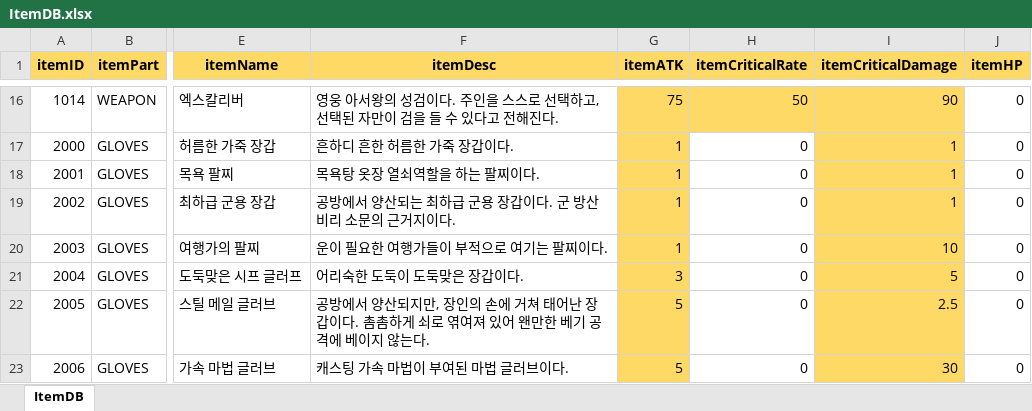
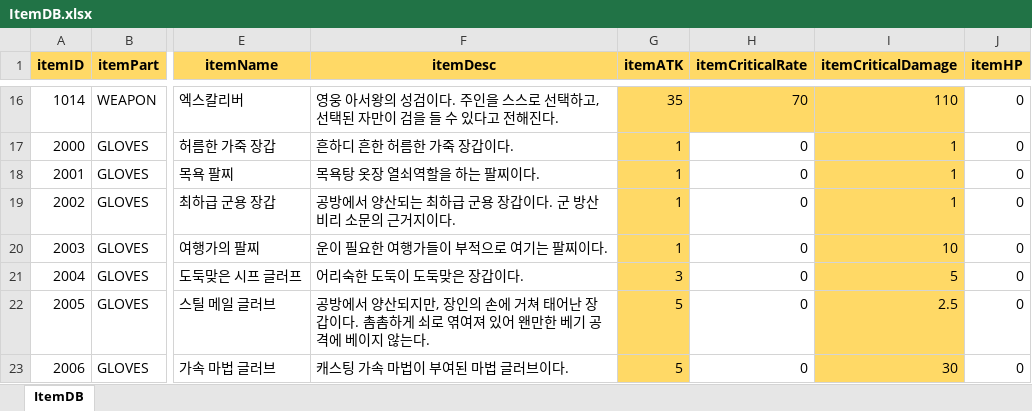
Before and after one commit to hyeon23/EarthDefenseCorps, an Excel workbook: Assets/ItemDB.xlsx, sheet ItemDB, drawn as a sheet; only a part is shown, gaps mark what is left out; values as stored, in another font and other column widths than the file's, no borders; the diff covers the shown part only; the diff names each change by its address in the sheet, - before the commit and + after, or states it on an @@ line.

```diff
--- a/Assets/ItemDB.xlsx (sheet ItemDB)
+++ b/Assets/ItemDB.xlsx (sheet ItemDB)
-G16 (itemATK): 75
+G16 (itemATK): 35
-H16 (itemCriticalRate): 50
+H16 (itemCriticalRate): 70
-I16 (itemCriticalDamage): 90
+I16 (itemCriticalDamage): 110
```
Also changed, not shown: 32 edited cells elsewhere in this sheet, 11 other files.
